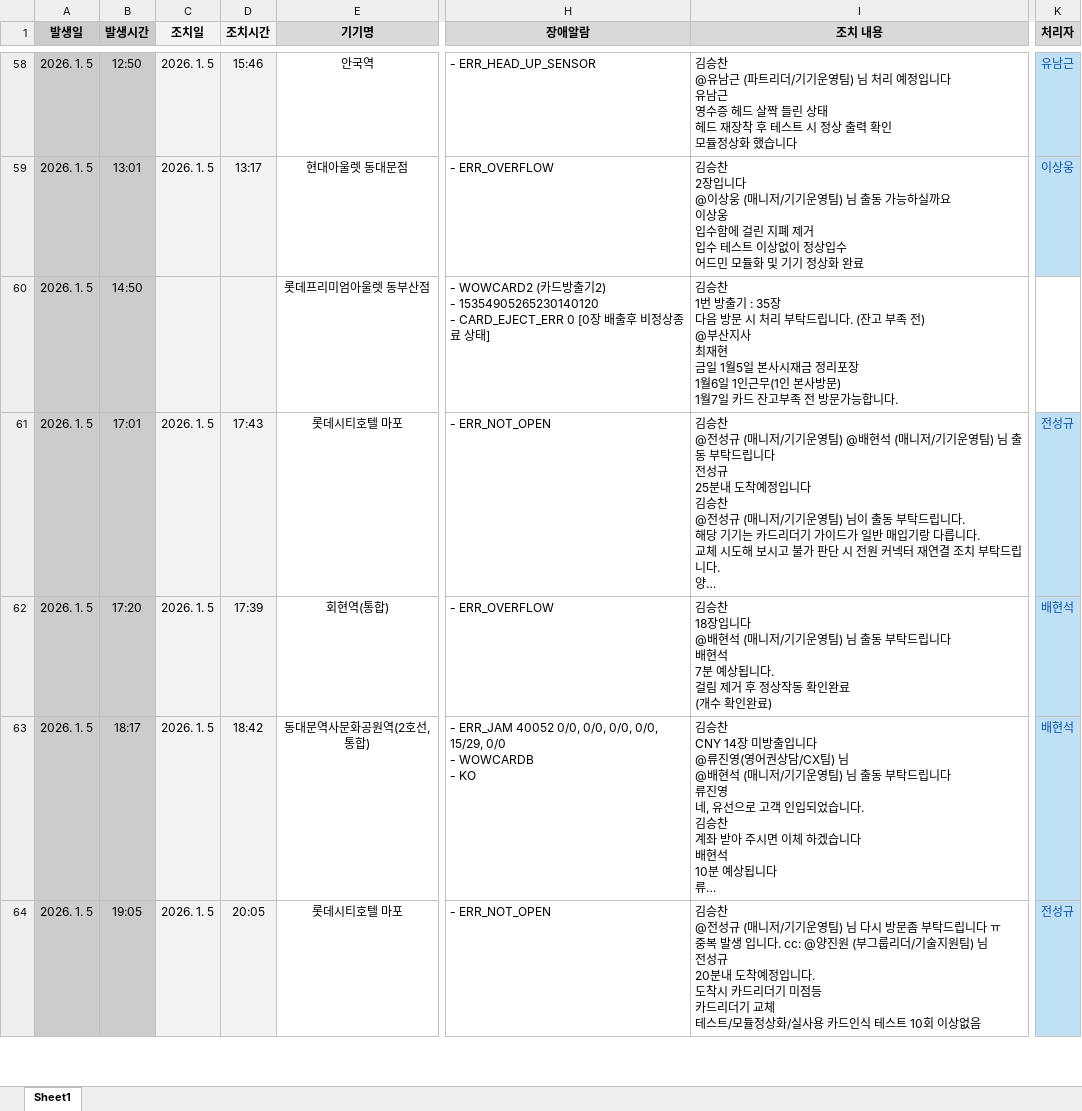
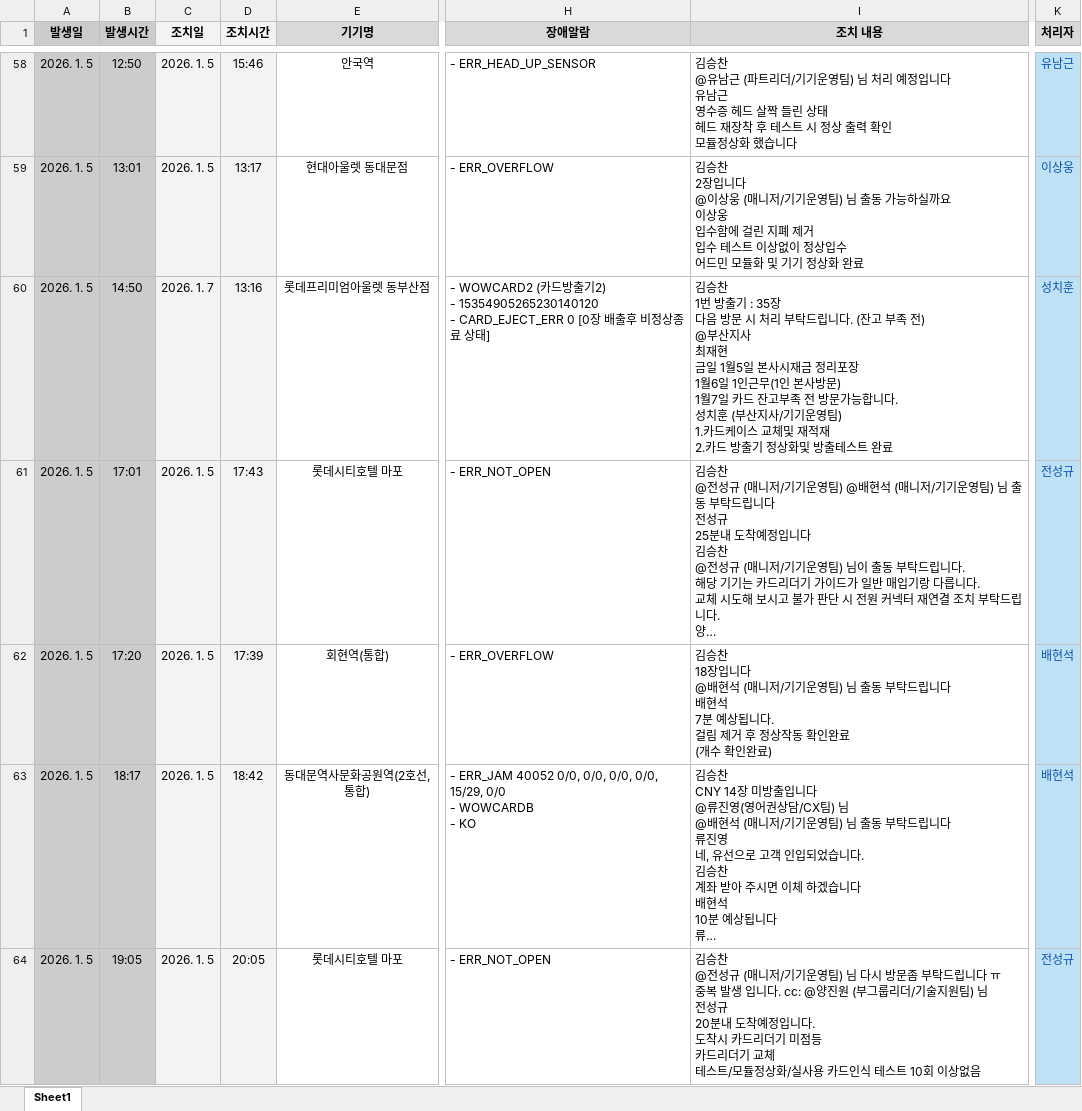
Before and after one commit to jin3394-cpu/Dashboard, an Excel workbook: kiosk_data_2026.xlsx, sheet Sheet1, drawn as a sheet; only a part is shown, gaps mark what is left out; long unchanged cells end in …; values as stored, in another font and other column widths than the file's, no borders; ↵ is a line break in a cell; the diff covers the shown part only; the diff names each change by its address in the sheet, - before the commit and + after, or states it on an @@ line.

```diff
--- a/kiosk_data_2026.xlsx (sheet Sheet1)
+++ b/kiosk_data_2026.xlsx (sheet Sheet1)
-C60 (조치일): (empty)
+C60 (조치일): 2026. 1. 7
-D60 (조치시간): (empty)
+D60 (조치시간): 13:16
-I60 (조치 내용): …합니다.
+I60 (조치 내용): …합니다. ↵ 성치훈 (부산지사/기기운영팀) ↵ 1.카드케이스 교체및 재적재 ↵ 2.카드 방출기 정상화및 방출테스트 완료
-K60 (처리자): (empty)
+K60 (처리자): 성치훈
-K60 fill: none
+K60 fill: #BFE1F6
```
Also changed, not shown: 33 added rows and 5 edited cells elsewhere in this sheet, 4 other files.
